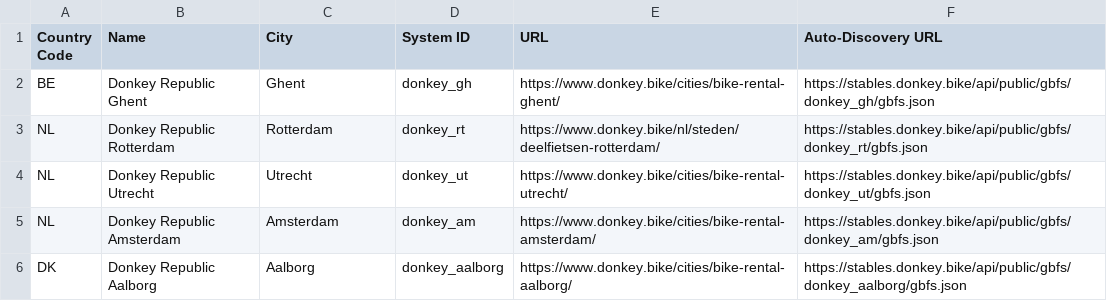
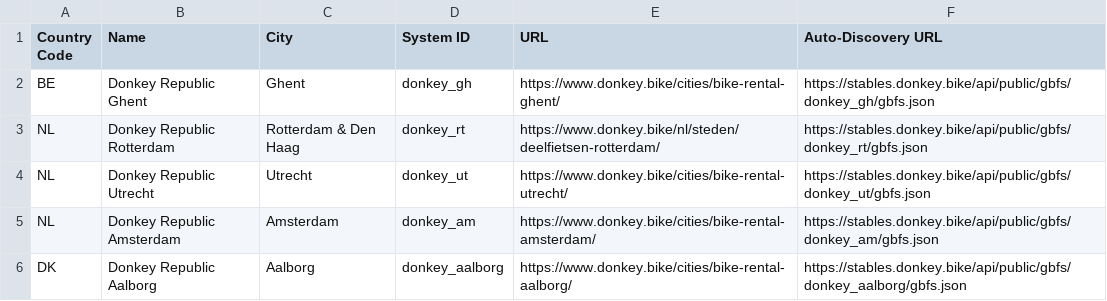
Before and after one commit to DonkeyRepublic/donkey_gbfs, a CSV file: systems.csv, drawn as a sheet; only a part is shown.

Commit message:
Update systems.csv
Added the Den Haag name to Rotterdam

```diff
--- a/systems.csv
+++ b/systems.csv
@@ -2,3 +2,3 @@ Country Code,Name,City,System ID,URL,Auto-Discovery URL
 BE,Donkey Republic Ghent,Ghent,donkey_gh,https://www.donkey.bike/cities/bike-rental-ghent/,https://stables.donkey.bike/api/public/gbfs/donkey_gh/gbfs.json
-NL,Donkey Republic Rotterdam,Rotterdam,donkey_rt,https://www.donkey.bike/nl/steden/deelfietsen-rotterdam/,https://stables.donkey.bike/api/public/gbfs/donkey_rt/gbfs.json
+NL,Donkey Republic Rotterdam,Rotterdam & Den Haag,donkey_rt,https://www.donkey.bike/nl/steden/deelfietsen-rotterdam/,https://stables.donkey.bike/api/public/gbfs/donkey_rt/gbfs.json
 NL,Donkey Republic Utrecht,Utrecht,donkey_ut,https://www.donkey.bike/cities/bike-rental-utrecht/,https://stables.donkey.bike/api/public/gbfs/donkey_ut/gbfs.json
```
